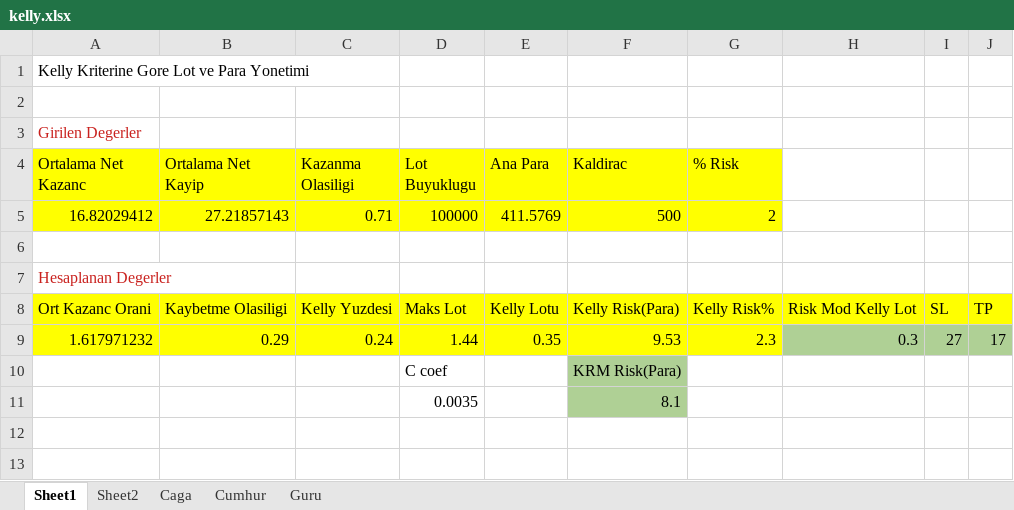
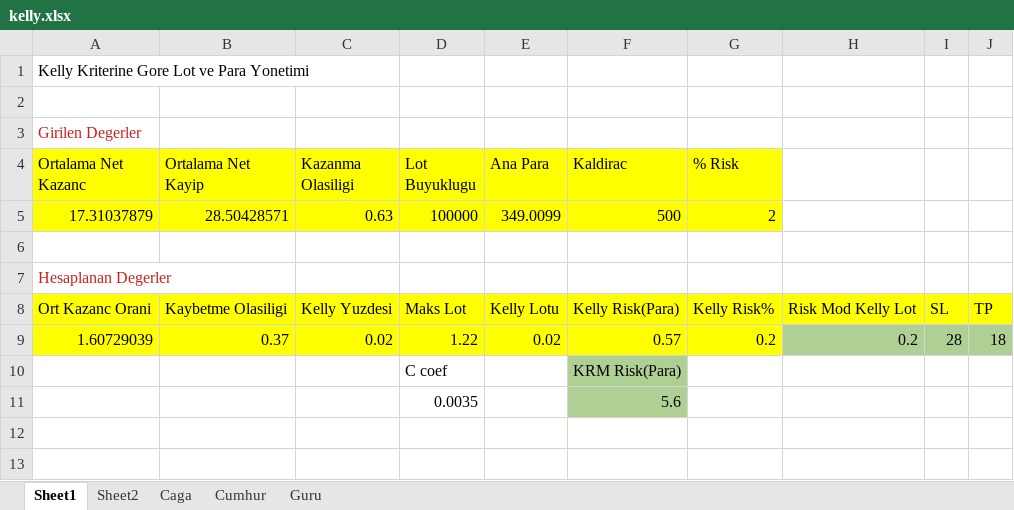
Before and after one commit to caga/bulut, an Excel workbook: kelly.xlsx, sheet Sheet1, drawn as a sheet; only a part is shown; values as stored, in another font and other column widths than the file's, no borders; removed rows and columns are numbered as before the commit, all else as after; the diff covers the shown part only; the diff names each change by its address in the sheet, - before the commit and + after, or states it on an @@ line.

```diff
--- a/kelly.xlsx (sheet Sheet1)
+++ b/kelly.xlsx (sheet Sheet1)
-row 5: 16.82029412 | 27.21857143 | 0.71 | 100000 | 411.5769 | 500 | 2
+row 5: 17.31037879 | 28.50428571 | 0.63 | 100000 | 349.0099 | 500 | 2
-row 9: 1.617971232 | 0.29 | 0.24 | 1.44 | 0.35 | 9.53 | 2.3 | 0.3 | 27 | 17
+row 9: 1.60729039 | 0.37 | 0.02 | 1.22 | 0.02 | 0.57 | 0.2 | 0.2 | 28 | 18
-F11 (Kaldirac): 8.1
+F11 (Kaldirac): 5.6
```
Also changed, not shown: 15 edited cells elsewhere in this sheet, sheet Caga, 1 other file.
